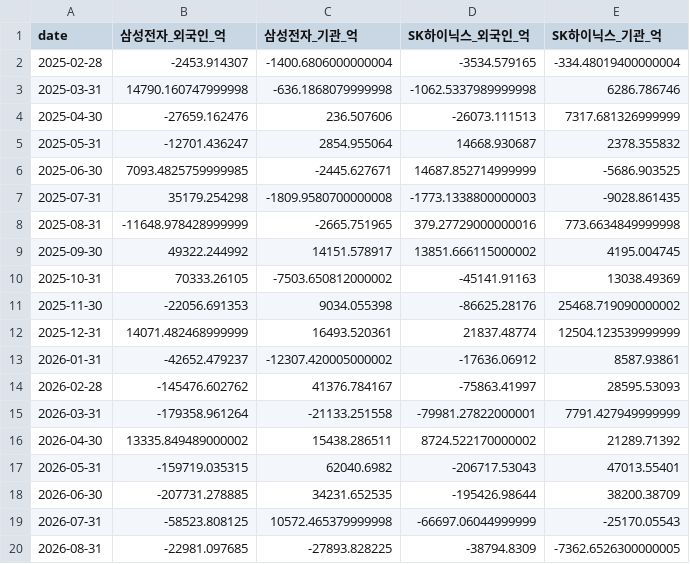
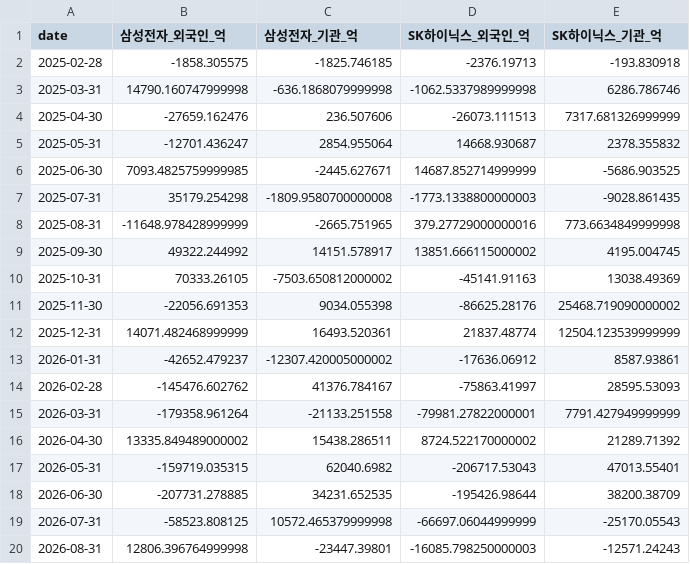
Before and after one commit to ksnap87/memory-cycle-signal, a CSV file: data/raw/flows_investor.csv, drawn as a sheet.

```diff
--- a/data/raw/flows_investor.csv
+++ b/data/raw/flows_investor.csv
@@ -1,3 +1,3 @@
 date,삼성전자_외국인_억,삼성전자_기관_억,SK하이닉스_외국인_억,SK하이닉스_기관_억
-2025-02-28,-2453.914307,-1400.6806000000004,-3534.579165,-334.48019400000004
+2025-02-28,-1858.305575,-1825.746185,-2376.19713,-193.830918
 2025-03-31,14790.160747999998,-636.1868079999998,-1062.5337989999998,6286.786746
@@ -19,2 +19,2 @@
 2026-07-31,-58523.808125,10572.465379999998,-66697.06044999999,-25170.05543
-2026-08-31,-22981.097685,-27893.828225,-38794.8309,-7362.6526300000005
+2026-08-31,12806.396764999998,-23447.39801,-16085.798250000003,-12571.24243
```
Also changed, not shown: data/processed/panel_monthly.csv, 2 other files.
